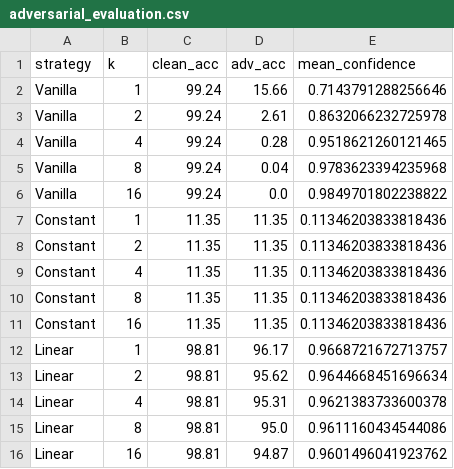
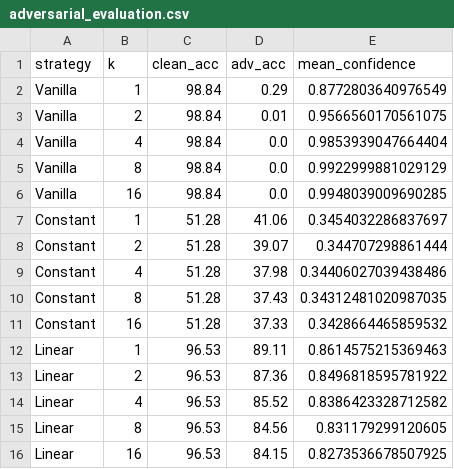
Before and after one commit to cmlavo/OPTML, a CSV file: project_code/results/adversarial_evaluation.csv, drawn as a sheet; only a part is shown; the diff covers the shown part only.

Commit message:
Clean run.ipynb

```diff
--- a/project_code/results/adversarial_evaluation.csv
+++ b/project_code/results/adversarial_evaluation.csv
@@ -1,16 +1,16 @@
 strategy,k,clean_acc,adv_acc,mean_confidence
-Vanilla,1,99.24,15.66,0.7143791288256646
-Vanilla,2,99.24,2.61,0.8632066232725978
-Vanilla,4,99.24,0.28,0.9518621260121465
-Vanilla,8,99.24,0.04,0.9783623394235968
-Vanilla,16,99.24,0.0,0.9849701802238822
-Constant,1,11.35,11.35,0.11346203833818436
-Constant,2,11.35,11.35,0.11346203833818436
-Constant,4,11.35,11.35,0.11346203833818436
-Constant,8,11.35,11.35,0.11346203833818436
-Constant,16,11.35,11.35,0.11346203833818436
-Linear,1,98.81,96.17,0.9668721672713757
-Linear,2,98.81,95.62,0.9644668451696634
-Linear,4,98.81,95.31,0.9621383733600378
-Linear,8,98.81,95.0,0.9611160434544086
-Linear,16,98.81,94.87,0.9601496041923762
+Vanilla,1,98.84,0.29,0.8772803640976549
+Vanilla,2,98.84,0.01,0.9566560170561075
+Vanilla,4,98.84,0.0,0.9853939047664404
+Vanilla,8,98.84,0.0,0.9922999881029129
+Vanilla,16,98.84,0.0,0.9948039009690285
+Constant,1,51.28,41.06,0.3454032286837697
+Constant,2,51.28,39.07,0.344707298861444
+Constant,4,51.28,37.98,0.34406027039438486
+Constant,8,51.28,37.43,0.34312481020987035
+Constant,16,51.28,37.33,0.3428664465859532
+Linear,1,96.53,89.11,0.8614575215369463
+Linear,2,96.53,87.36,0.8496818595781922
+Linear,4,96.53,85.52,0.8386423328712582
+Linear,8,96.53,84.56,0.831179299120605
+Linear,16,96.53,84.15,0.8273536678507925
```
Also changed, not shown: 60 edited cells elsewhere in this file, 7 other files.
